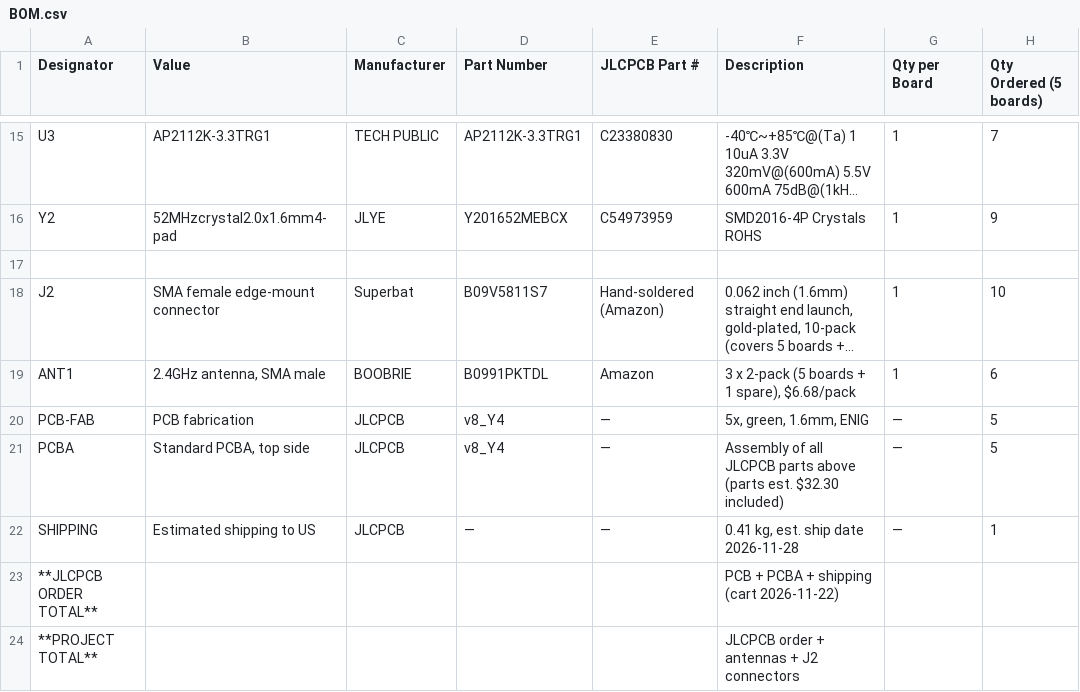
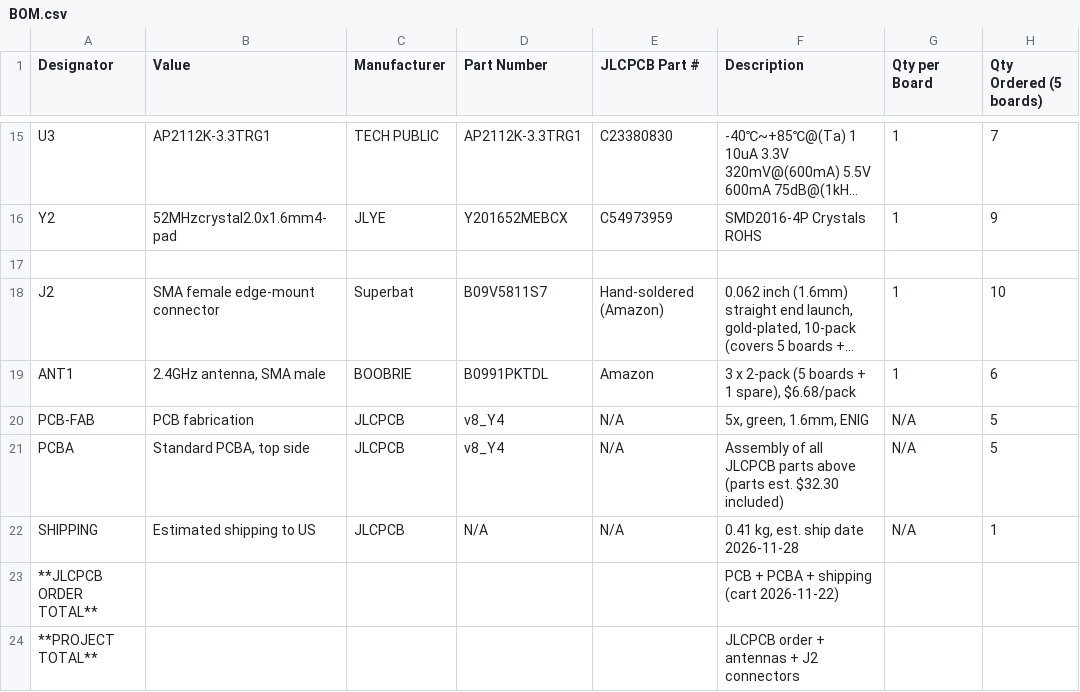
Before and after one commit to whosthedoctor/ESP32-Transmitter-and-Receiver, a CSV file: BOM.csv, drawn as a sheet; only a part is shown, gaps mark what is left out; long unchanged cells end in …; the diff names each change by its address in the sheet, - before the commit and + after, or states it on an @@ line.

Commit message:
Use N/A instead of dashes

```diff
--- a/BOM.csv
+++ b/BOM.csv
-E20:E22 (JLCPCB Part #): —
+E20:E22 (JLCPCB Part #): N/A
-G20:G22 (Qty per Board): —
+G20:G22 (Qty per Board): N/A
-D22 (Part Number): —
+D22 (Part Number): N/A
```
